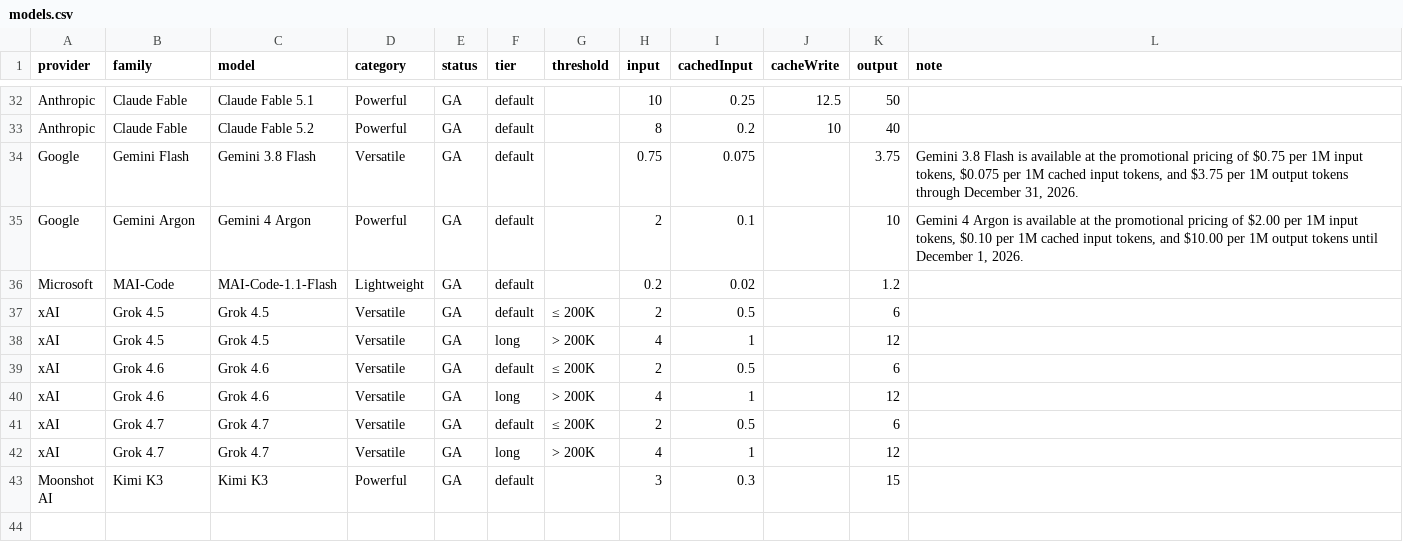
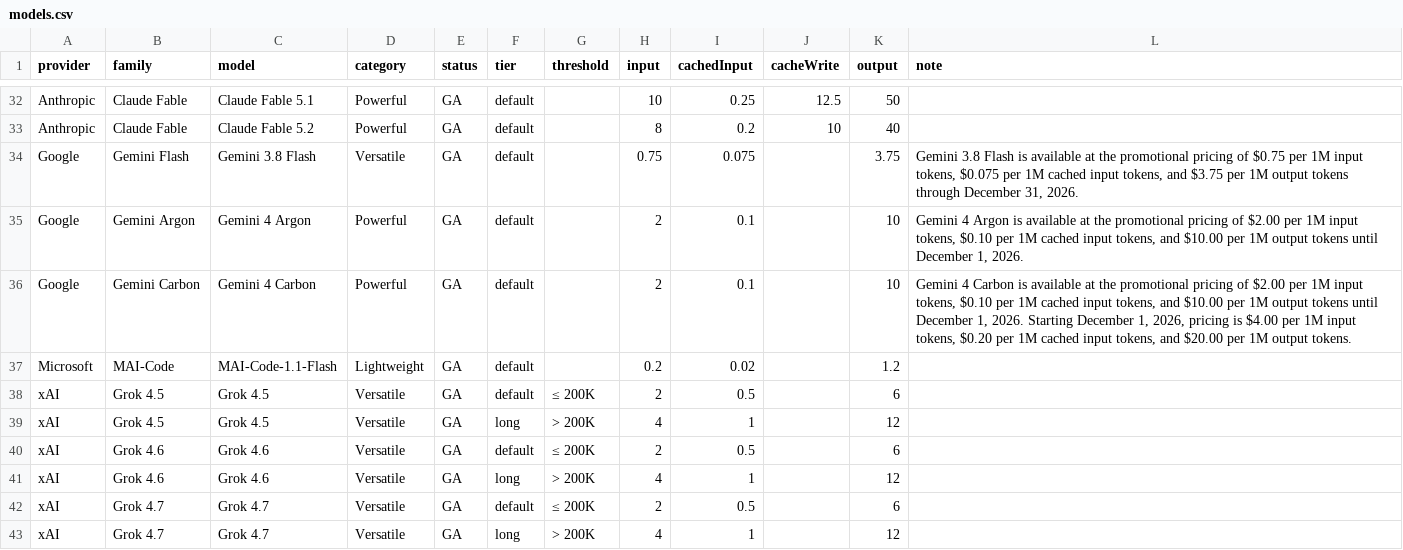
Before and after one commit to cpiaud/pricing-copilot, a CSV file: data/models.csv, drawn as a sheet; only a part is shown, gaps mark what is left out; the shorter side is filled out with more unchanged rows.

```diff
--- a/data/models.csv
+++ b/data/models.csv
@@ -35,2 +35,3 @@ Google,Gemini Flash,Gemini 3.8 Flash,Versatile,GA,default,,0.75,0.075,,3.75,"Gem
 Google,Gemini Argon,Gemini 4 Argon,Powerful,GA,default,,2,0.1,,10,"Gemini 4 Argon is available at the promotional pricing of $2.00 per 1M input tokens, $0.10 per 1M cached input tokens, and $10.00 per 1M output tokens until December 1, 2026."
+Google,Gemini Carbon,Gemini 4 Carbon,Powerful,GA,default,,2,0.1,,10,"Gemini 4 Carbon is available at the promotional pricing of $2.00 per 1M input tokens, $0.10 per 1M cached input tokens, and $10.00 per 1M output tokens until December 1, 2026. Starting December 1, 2026, pricing is $4.00 per 1M input tokens, $0.20 per 1M cached input tokens, and $20.00 per 1M output tokens."
 Microsoft,MAI-Code,MAI-Code-1.1-Flash,Lightweight,GA,default,,0.2,0.02,,1.2,
```
Also changed, not shown: 1 other file.
